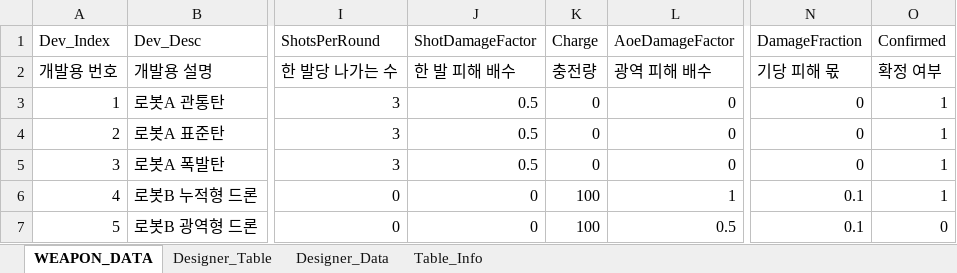
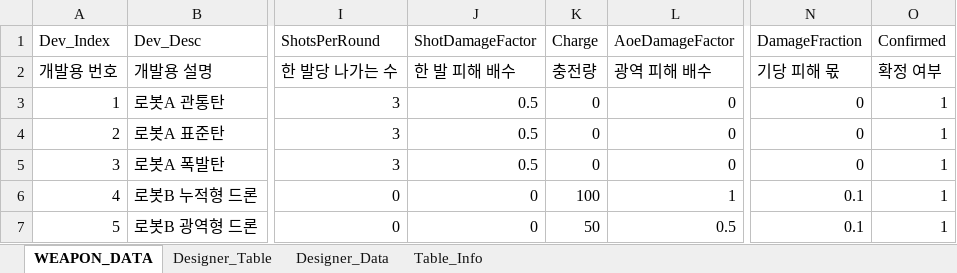
Before and after one commit to Rhythm0s/MechBoardIdle, an Excel workbook: Tables/WEAPON_DATA.xlsx, sheet WEAPON_DATA, drawn as a sheet; only a part is shown, gaps mark what is left out; values as stored, in another font and other column widths than the file's, no borders; the diff names each change by its address in the sheet, - before the commit and + after, or states it on an @@ line.

```diff
--- a/Tables/WEAPON_DATA.xlsx (sheet WEAPON_DATA)
+++ b/Tables/WEAPON_DATA.xlsx (sheet WEAPON_DATA)
-K7 (Charge): 100
+K7 (Charge): 50
-O7 (Confirmed): 0
+O7 (Confirmed): 1
```
Also changed, not shown: sheet Table_Info, sheet Designer_Table, 7 other files.
